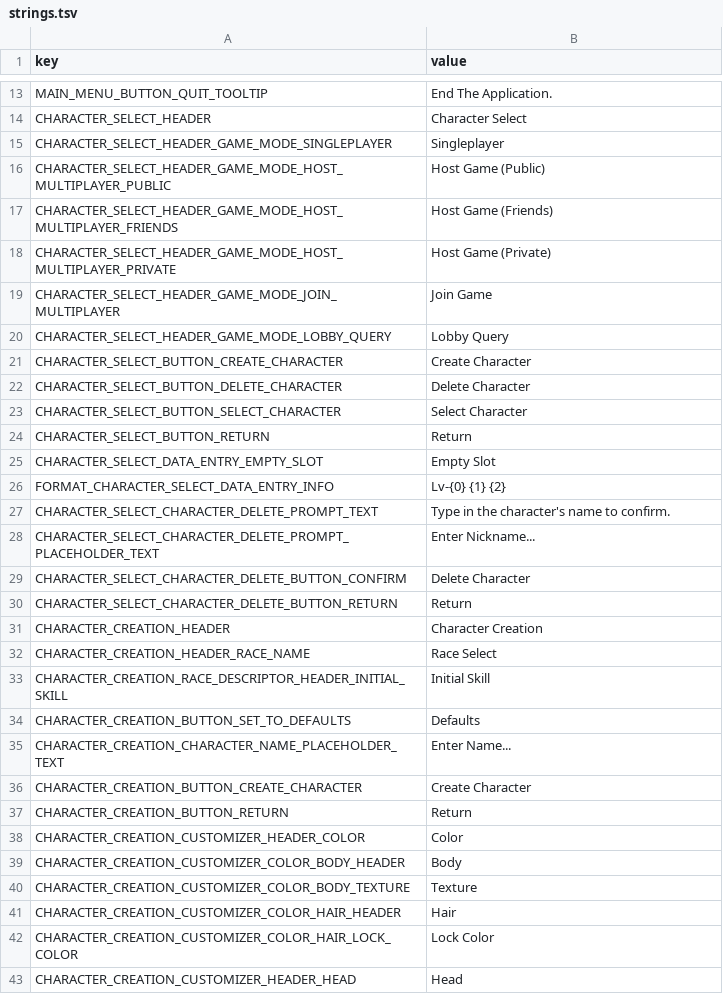
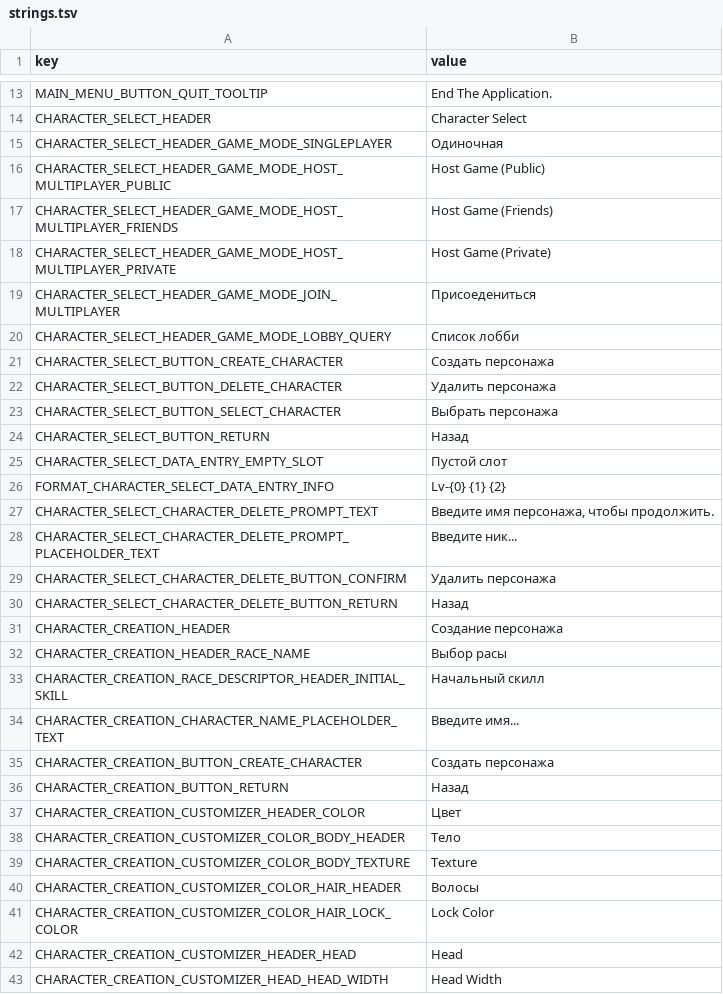
Before and after one commit to kkritikov/RuAtlyss, a TSV file: strings.tsv, drawn as a sheet; only a part is shown, gaps mark what is left out; the shorter side is filled out with more unchanged rows; the diff covers the shown part only.

```diff
--- a/strings.tsv
+++ b/strings.tsv
@@ -14,3 +14,3 @@ MAIN_MENU_BUTTON_QUIT_TOOLTIP	End The Application.
 CHARACTER_SELECT_HEADER	Character Select
-CHARACTER_SELECT_HEADER_GAME_MODE_SINGLEPLAYER	Singleplayer
+CHARACTER_SELECT_HEADER_GAME_MODE_SINGLEPLAYER	Одиночная
 CHARACTER_SELECT_HEADER_GAME_MODE_HOST_MULTIPLAYER_PUBLIC	Host Game (Public)
@@ -18,25 +18,24 @@ CHARACTER_SELECT_HEADER_GAME_MODE_HOST_MULTIPLAYER_FRIENDS	Host Game (Friends)
 CHARACTER_SELECT_HEADER_GAME_MODE_HOST_MULTIPLAYER_PRIVATE	Host Game (Private)
-CHARACTER_SELECT_HEADER_GAME_MODE_JOIN_MULTIPLAYER	Join Game
-CHARACTER_SELECT_HEADER_GAME_MODE_LOBBY_QUERY	Lobby Query
-CHARACTER_SELECT_BUTTON_CREATE_CHARACTER	Create Character
-CHARACTER_SELECT_BUTTON_DELETE_CHARACTER	Delete Character
-CHARACTER_SELECT_BUTTON_SELECT_CHARACTER	Select Character
-CHARACTER_SELECT_BUTTON_RETURN	Return
-CHARACTER_SELECT_DATA_ENTRY_EMPTY_SLOT	Empty Slot
+CHARACTER_SELECT_HEADER_GAME_MODE_JOIN_MULTIPLAYER	Присоедениться
+CHARACTER_SELECT_HEADER_GAME_MODE_LOBBY_QUERY	Список лобби
+CHARACTER_SELECT_BUTTON_CREATE_CHARACTER	Создать персонажа
+CHARACTER_SELECT_BUTTON_DELETE_CHARACTER	Удалить персонажа
+CHARACTER_SELECT_BUTTON_SELECT_CHARACTER	Выбрать персонажа
+CHARACTER_SELECT_BUTTON_RETURN	Назад
+CHARACTER_SELECT_DATA_ENTRY_EMPTY_SLOT	Пустой слот
 FORMAT_CHARACTER_SELECT_DATA_ENTRY_INFO	Lv-{0} {1} {2}
-CHARACTER_SELECT_CHARACTER_DELETE_PROMPT_TEXT	Type in the character's name to confirm.
-CHARACTER_SELECT_CHARACTER_DELETE_PROMPT_PLACEHOLDER_TEXT	Enter Nickname...
-CHARACTER_SELECT_CHARACTER_DELETE_BUTTON_CONFIRM	Delete Character
-CHARACTER_SELECT_CHARACTER_DELETE_BUTTON_RETURN	Return
-CHARACTER_CREATION_HEADER	Character Creation
-CHARACTER_CREATION_HEADER_RACE_NAME	Race Select
-CHARACTER_CREATION_RACE_DESCRIPTOR_HEADER_INITIAL_SKILL	Initial Skill
-CHARACTER_CREATION_BUTTON_SET_TO_DEFAULTS	Defaults
-CHARACTER_CREATION_CHARACTER_NAME_PLACEHOLDER_TEXT	Enter Name...
-CHARACTER_CREATION_BUTTON_CREATE_CHARACTER	Create Character
-CHARACTER_CREATION_BUTTON_RETURN	Return
-CHARACTER_CREATION_CUSTOMIZER_HEADER_COLOR	Color
-CHARACTER_CREATION_CUSTOMIZER_COLOR_BODY_HEADER	Body
+CHARACTER_SELECT_CHARACTER_DELETE_PROMPT_TEXT	Введите имя персонажа, чтобы продолжить.
+CHARACTER_SELECT_CHARACTER_DELETE_PROMPT_PLACEHOLDER_TEXT	Введите ник...
+CHARACTER_SELECT_CHARACTER_DELETE_BUTTON_CONFIRM	Удалить персонажа
+CHARACTER_SELECT_CHARACTER_DELETE_BUTTON_RETURN	Назад
+CHARACTER_CREATION_HEADER	Создание персонажа
+CHARACTER_CREATION_HEADER_RACE_NAME	Выбор расы
+CHARACTER_CREATION_RACE_DESCRIPTOR_HEADER_INITIAL_SKILL	Начальный скилл
+CHARACTER_CREATION_CHARACTER_NAME_PLACEHOLDER_TEXT	Введите имя...
+CHARACTER_CREATION_BUTTON_CREATE_CHARACTER	Создать персонажа
+CHARACTER_CREATION_BUTTON_RETURN	Назад
+CHARACTER_CREATION_CUSTOMIZER_HEADER_COLOR	Цвет
+CHARACTER_CREATION_CUSTOMIZER_COLOR_BODY_HEADER	Тело
 CHARACTER_CREATION_CUSTOMIZER_COLOR_BODY_TEXTURE	Texture
-CHARACTER_CREATION_CUSTOMIZER_COLOR_HAIR_HEADER	Hair
+CHARACTER_CREATION_CUSTOMIZER_COLOR_HAIR_HEADER	Волосы
 CHARACTER_CREATION_CUSTOMIZER_COLOR_HAIR_LOCK_COLOR	Lock Color
```
Also changed, not shown: 3 edited cells elsewhere in this file.
